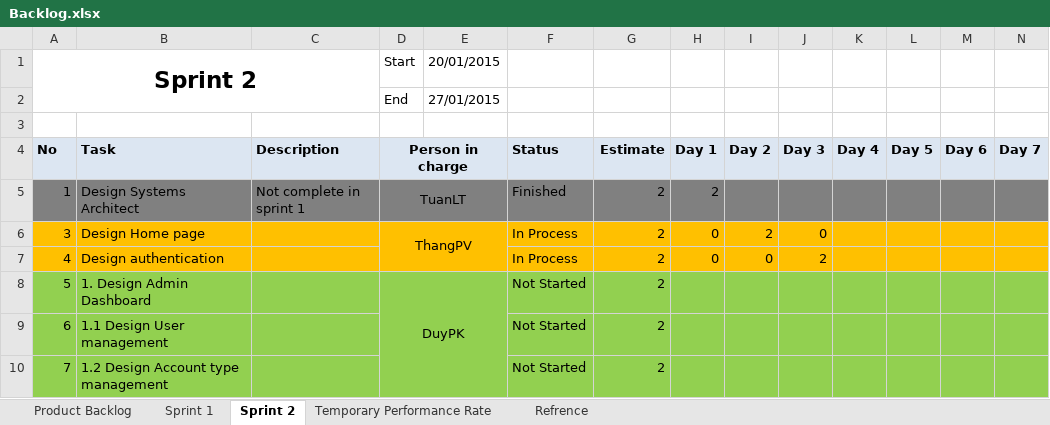
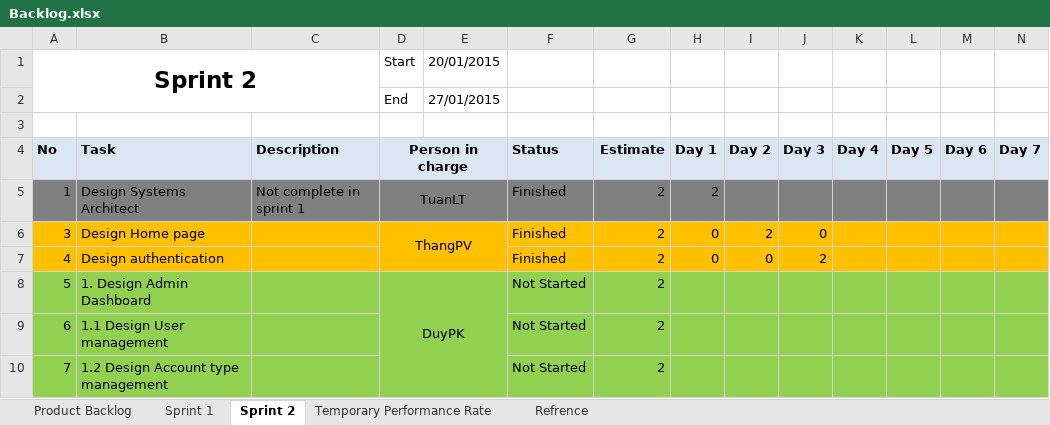
Before and after one commit to phamvanthang310/caps-team7-fu, an Excel workbook: Document/Backlog.xlsx, sheet Sprint 2, drawn as a sheet; only a part is shown; values as stored, in another font and other column widths than the file's, no borders; the diff names each change by its address in the sheet, - before the commit and + after, or states it on an @@ line.

```diff
--- a/Document/Backlog.xlsx (sheet Sprint 2)
+++ b/Document/Backlog.xlsx (sheet Sprint 2)
-F6:F7: In Process
+F6:F7: Finished
```
Also changed, not shown: sheet Refrence.
